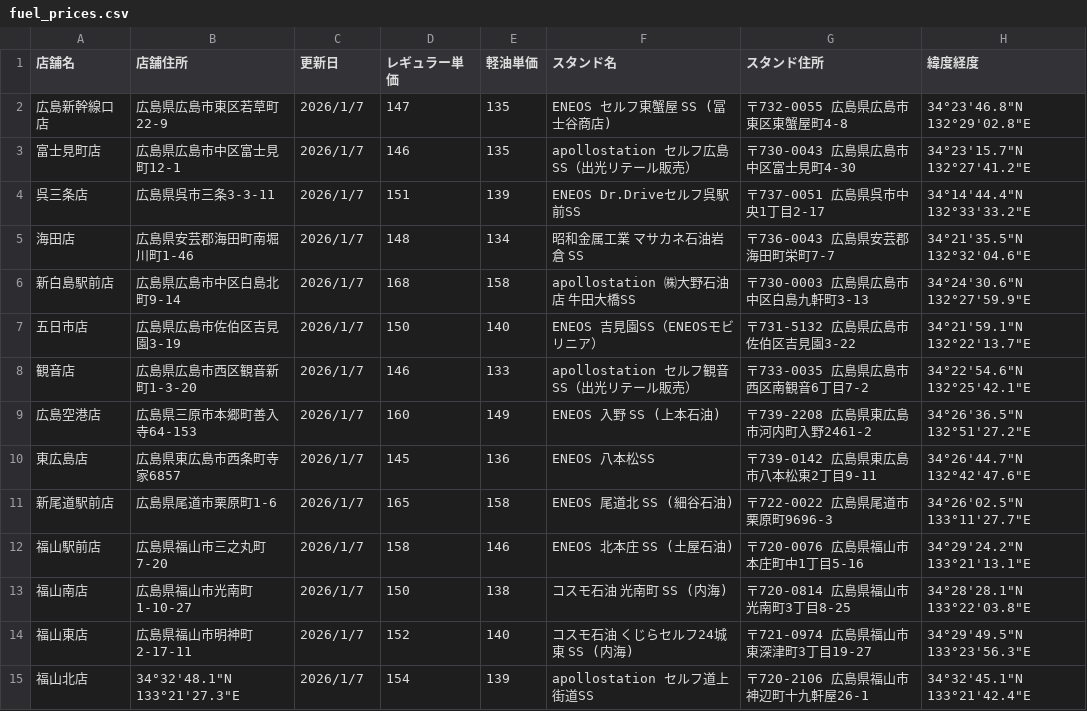
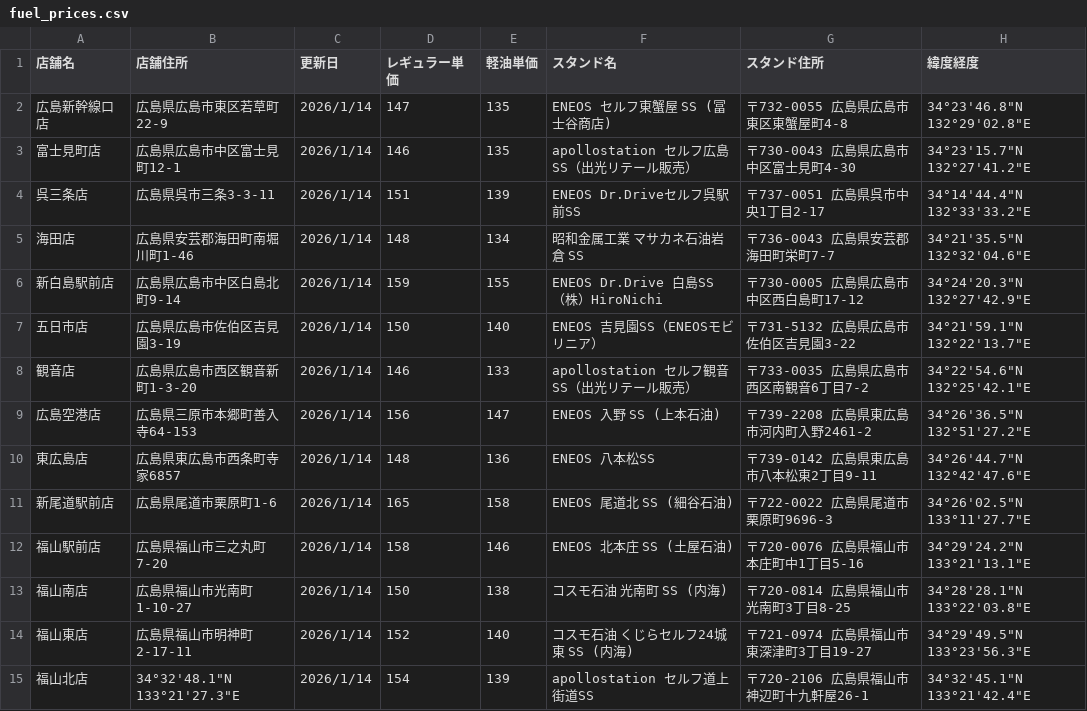
Before and after one commit to shintaro2501/fuel_price_board, a CSV file: fuel_prices.csv, drawn as a sheet.

Commit message:
Add files via upload

```diff
--- a/fuel_prices.csv
+++ b/fuel_prices.csv
@@ -1,15 +1,15 @@
 店舗名,店舗住所,更新日,レギュラー単価,軽油単価,スタンド名,スタンド住所,緯度経度
-広島新幹線口店,広島県広島市東区若草町22-9,2026/1/7,147,135,ENEOS セルフ東蟹屋 SS (冨士谷商店),〒732-0055 広島県広島市東区東蟹屋町4-8,34°23'46.8"N 132°29'02.8"E
-富士見町店,広島県広島市中区富士見町12-1,2026/1/7,146,135,apollostation セルフ広島SS（出光リテール販売）,〒730-0043 広島県広島市中区富士見町4-30,34°23'15.7"N 132°27'41.2"E
-呉三条店,広島県呉市三条3-3-11,2026/1/7,151,139,ENEOS Dr.Driveセルフ呉駅前SS,〒737-0051 広島県呉市中央1丁目2-17,34°14'44.4"N 132°33'33.2"E
-海田店,広島県安芸郡海田町南堀川町1-46,2026/1/7,148,134,昭和金属工業 マサカネ石油岩倉 SS,〒736-0043 広島県安芸郡海田町栄町7-7,34°21'35.5"N 132°32'04.6"E
-新白島駅前店,広島県広島市中区白島北町9-14,2026/1/7,168,158,apollostation ㈱大野石油店 牛田大橋SS,〒730-0003 広島県広島市中区白島九軒町3-13,34°24'30.6"N 132°27'59.9"E
-五日市店,広島県広島市佐伯区吉見園3-19,2026/1/7,150,140,ENEOS 吉見園SS（ENEOSモビリニア）,〒731-5132 広島県広島市佐伯区吉見園3-22,34°21'59.1"N 132°22'13.7"E
-観音店,広島県広島市西区観音新町1-3-20,2026/1/7,146,133,apollostation セルフ観音SS（出光リテール販売）,〒733-0035 広島県広島市西区南観音6丁目7-2,34°22'54.6"N 132°25'42.1"E
-広島空港店,広島県三原市本郷町善入寺64-153,2026/1/7,160,149,ENEOS 入野 SS (上本石油),〒739-2208 広島県東広島市河内町入野2461-2,34°26'36.5"N 132°51'27.2"E
-東広島店,広島県東広島市西条町寺家6857,2026/1/7,145,136,ENEOS 八本松SS,〒739-0142 広島県東広島市八本松東2丁目9-11,34°26'44.7"N 132°42'47.6"E
-新尾道駅前店,広島県尾道市栗原町1-6,2026/1/7,165,158,ENEOS 尾道北 SS (細谷石油),〒722-0022 広島県尾道市栗原町9696-3,34°26'02.5"N 133°11'27.7"E
-福山駅前店,広島県福山市三之丸町7-20,2026/1/7,158,146,ENEOS 北本庄 SS (土屋石油),〒720-0076 広島県福山市本庄町中1丁目5-16,34°29'24.2"N 133°21'13.1"E
-福山南店,広島県福山市光南町1-10-27,2026/1/7,150,138,コスモ石油 光南町 SS (内海),〒720-0814 広島県福山市光南町3丁目8-25,34°28'28.1"N 133°22'03.8"E
-福山東店,広島県福山市明神町2-17-11,2026/1/7,152,140,コスモ石油 くじらセルフ24城東 SS (内海),〒721-0974 広島県福山市東深津町3丁目19-27,34°29'49.5"N 133°23'56.3"E
-福山北店,34°32'48.1"N 133°21'27.3"E,2026/1/7,154,139,apollostation セルフ道上街道SS,〒720-2106 広島県福山市神辺町十九軒屋26-1,34°32'45.1"N 133°21'42.4"E
+広島新幹線口店,広島県広島市東区若草町22-9,2026/1/14,147,135,ENEOS セルフ東蟹屋 SS (冨士谷商店),〒732-0055 広島県広島市東区東蟹屋町4-8,34°23'46.8"N 132°29'02.8"E
+富士見町店,広島県広島市中区富士見町12-1,2026/1/14,146,135,apollostation セルフ広島SS（出光リテール販売）,〒730-0043 広島県広島市中区富士見町4-30,34°23'15.7"N 132°27'41.2"E
+呉三条店,広島県呉市三条3-3-11,2026/1/14,151,139,ENEOS Dr.Driveセルフ呉駅前SS,〒737-0051 広島県呉市中央1丁目2-17,34°14'44.4"N 132°33'33.2"E
+海田店,広島県安芸郡海田町南堀川町1-46,2026/1/14,148,134,昭和金属工業 マサカネ石油岩倉 SS,〒736-0043 広島県安芸郡海田町栄町7-7,34°21'35.5"N 132°32'04.6"E
+新白島駅前店,広島県広島市中区白島北町9-14,2026/1/14,159,155,ENEOS Dr.Drive 白島SS （株）HiroNichi,〒730-0005 広島県広島市中区西白島町17-12,34°24'20.3"N 132°27'42.9"E
+五日市店,広島県広島市佐伯区吉見園3-19,2026/1/14,150,140,ENEOS 吉見園SS（ENEOSモビリニア）,〒731-5132 広島県広島市佐伯区吉見園3-22,34°21'59.1"N 132°22'13.7"E
+観音店,広島県広島市西区観音新町1-3-20,2026/1/14,146,133,apollostation セルフ観音SS（出光リテール販売）,〒733-0035 広島県広島市西区南観音6丁目7-2,34°22'54.6"N 132°25'42.1"E
+広島空港店,広島県三原市本郷町善入寺64-153,2026/1/14,156,147,ENEOS 入野 SS (上本石油),〒739-2208 広島県東広島市河内町入野2461-2,34°26'36.5"N 132°51'27.2"E
+東広島店,広島県東広島市西条町寺家6857,2026/1/14,148,136,ENEOS 八本松SS,〒739-0142 広島県東広島市八本松東2丁目9-11,34°26'44.7"N 132°42'47.6"E
+新尾道駅前店,広島県尾道市栗原町1-6,2026/1/14,165,158,ENEOS 尾道北 SS (細谷石油),〒722-0022 広島県尾道市栗原町9696-3,34°26'02.5"N 133°11'27.7"E
+福山駅前店,広島県福山市三之丸町7-20,2026/1/14,158,146,ENEOS 北本庄 SS (土屋石油),〒720-0076 広島県福山市本庄町中1丁目5-16,34°29'24.2"N 133°21'13.1"E
+福山南店,広島県福山市光南町1-10-27,2026/1/14,150,138,コスモ石油 光南町 SS (内海),〒720-0814 広島県福山市光南町3丁目8-25,34°28'28.1"N 133°22'03.8"E
+福山東店,広島県福山市明神町2-17-11,2026/1/14,152,140,コスモ石油 くじらセルフ24城東 SS (内海),〒721-0974 広島県福山市東深津町3丁目19-27,34°29'49.5"N 133°23'56.3"E
+福山北店,34°32'48.1"N 133°21'27.3"E,2026/1/14,154,139,apollostation セルフ道上街道SS,〒720-2106 広島県福山市神辺町十九軒屋26-1,34°32'45.1"N 133°21'42.4"E
```
